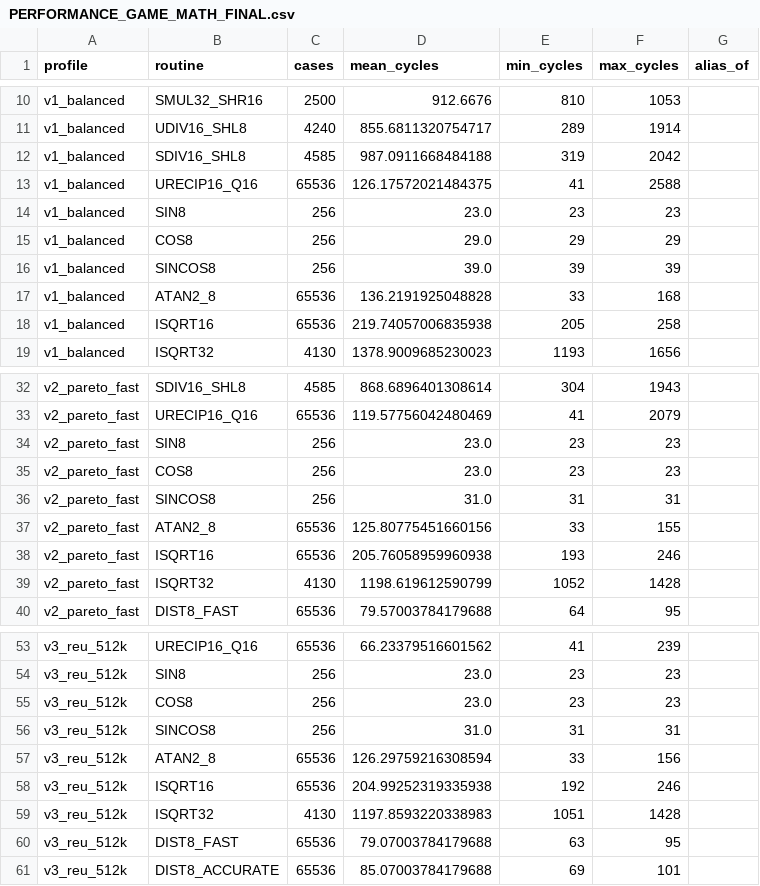
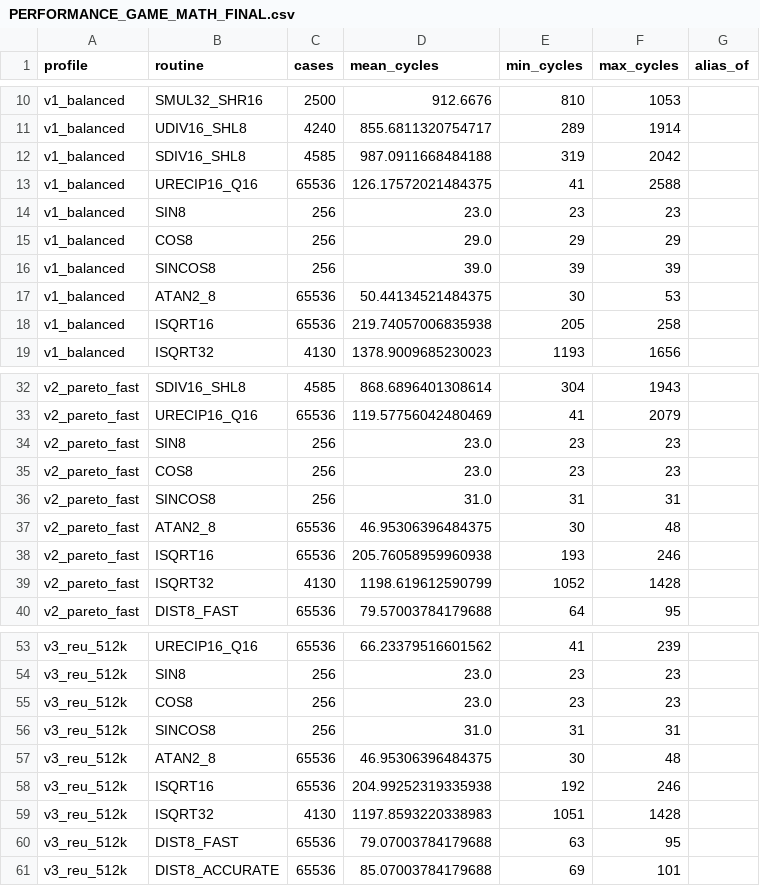
Before and after one commit to floppyrom/C64-Math-Library, a CSV file: docs/PERFORMANCE_GAME_MATH_FINAL.csv, drawn as a sheet; only a part is shown, gaps mark what is left out.

```diff
--- a/docs/PERFORMANCE_GAME_MATH_FINAL.csv
+++ b/docs/PERFORMANCE_GAME_MATH_FINAL.csv
@@ -16,3 +16,3 @@ v1_balanced,COS8,256,29.0,29,29,
 v1_balanced,SINCOS8,256,39.0,39,39,
-v1_balanced,ATAN2_8,65536,136.2191925048828,33,168,
+v1_balanced,ATAN2_8,65536,50.44134521484375,30,53,
 v1_balanced,ISQRT16,65536,219.74057006835938,205,258,
@@ -36,3 +36,3 @@ v2_pareto_fast,COS8,256,23.0,23,23,
 v2_pareto_fast,SINCOS8,256,31.0,31,31,
-v2_pareto_fast,ATAN2_8,65536,125.80775451660156,33,155,
+v2_pareto_fast,ATAN2_8,65536,46.95306396484375,30,48,
 v2_pareto_fast,ISQRT16,65536,205.76058959960938,193,246,
@@ -56,3 +56,3 @@ v3_reu_512k,COS8,256,23.0,23,23,
 v3_reu_512k,SINCOS8,256,31.0,31,31,
-v3_reu_512k,ATAN2_8,65536,126.29759216308594,33,156,
+v3_reu_512k,ATAN2_8,65536,46.95306396484375,30,48,
 v3_reu_512k,ISQRT16,65536,204.99252319335938,192,246,
```
Also changed, not shown: docs/CONSOLIDATED_ROUTINE_TABLE.csv, docs/PUBLIC_API_COMPLETE.csv, 53 other files.
